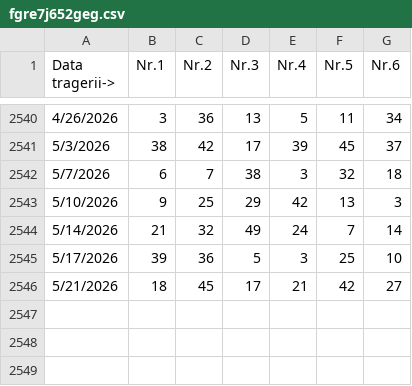
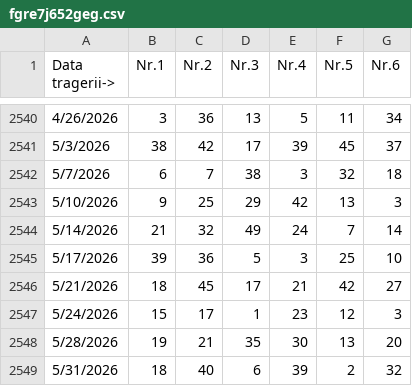
Before and after one commit to bogdan81d/5434gea546, a CSV file: fgre7j652geg.csv, drawn as a sheet; only a part is shown, gaps mark what is left out; the diff names each change by its address in the sheet, - before the commit and + after, or states it on an @@ line.

Commit message:
Update fgre7j652geg.csv

```diff
--- a/fgre7j652geg.csv
+++ b/fgre7j652geg.csv
+row 2547: 5/24/2026 | 15 | 17 | 1 | 23 | 12 | 3
+row 2548: 5/28/2026 | 19 | 21 | 35 | 30 | 13 | 20
+row 2549: 5/31/2026 | 18 | 40 | 6 | 39 | 2 | 32
```
